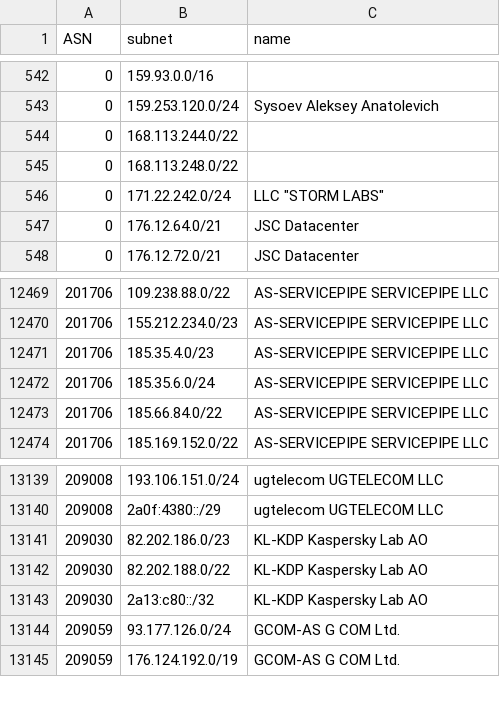
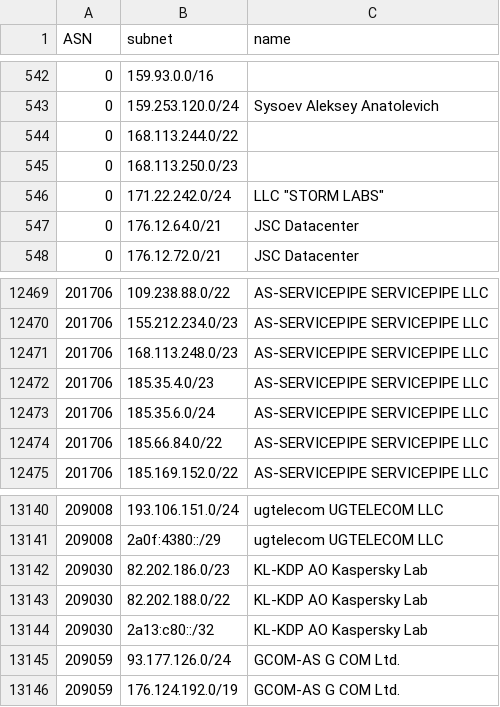
Before and after one commit to esergion/subnets-fetcher, a CSV file: countries/ru/subnets.csv, drawn as a sheet; only a part is shown, gaps mark what is left out.

```diff
--- a/countries/ru/subnets.csv
+++ b/countries/ru/subnets.csv
@@ -544,3 +544,3 @@ ASN,subnet,name
 0,168.113.244.0/22,
-0,168.113.248.0/22,
+0,168.113.250.0/23,
 0,171.22.242.0/24,"LLC ""STORM LABS"""
@@ -12470,2 +12470,3 @@ ASN,subnet,name
 201706,155.212.234.0/23,AS-SERVICEPIPE SERVICEPIPE LLC
+201706,168.113.248.0/23,AS-SERVICEPIPE SERVICEPIPE LLC
 201706,185.35.4.0/23,AS-SERVICEPIPE SERVICEPIPE LLC
@@ -13140,5 +13141,5 @@ ASN,subnet,name
 209008,2a0f:4380::/29,ugtelecom UGTELECOM LLC
-209030,82.202.186.0/23,KL-KDP Kaspersky Lab AO
-209030,82.202.188.0/22,KL-KDP Kaspersky Lab AO
-209030,2a13:c80::/32,KL-KDP Kaspersky Lab AO
+209030,82.202.186.0/23,KL-KDP AO Kaspersky Lab
+209030,82.202.188.0/22,KL-KDP AO Kaspersky Lab
+209030,2a13:c80::/32,KL-KDP AO Kaspersky Lab
 209059,93.177.126.0/24,GCOM-AS G COM Ltd.
```
Also changed, not shown: 1 other file.
